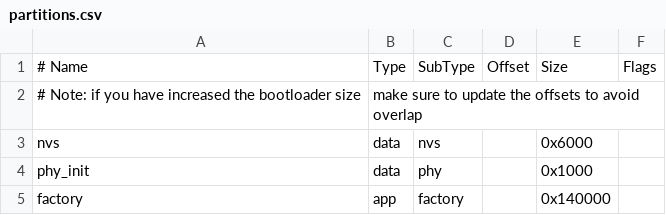
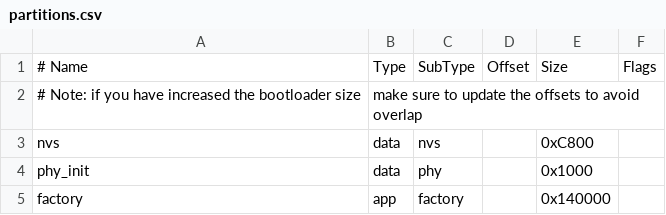
Before and after one commit to Savio-Cardoz/theLink, a CSV file: partitions.csv, drawn as a sheet.

```diff
--- a/partitions.csv
+++ b/partitions.csv
@@ -2,3 +2,3 @@
 # Note: if you have increased the bootloader size, make sure to update the offsets to avoid overlap
-nvs,      data, nvs,     ,      0x6000,
+nvs,      data, nvs,     ,      0xC800,
 phy_init, data, phy,     ,      0x1000,
```
Also changed, not shown: 18 other files.
